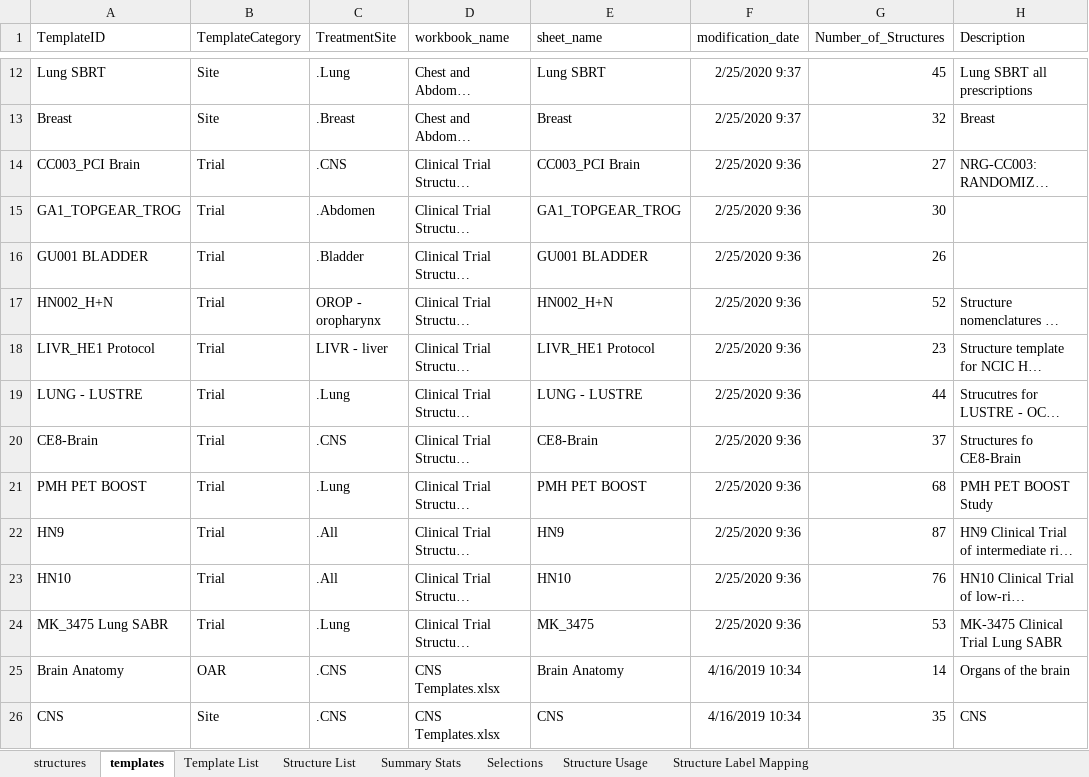
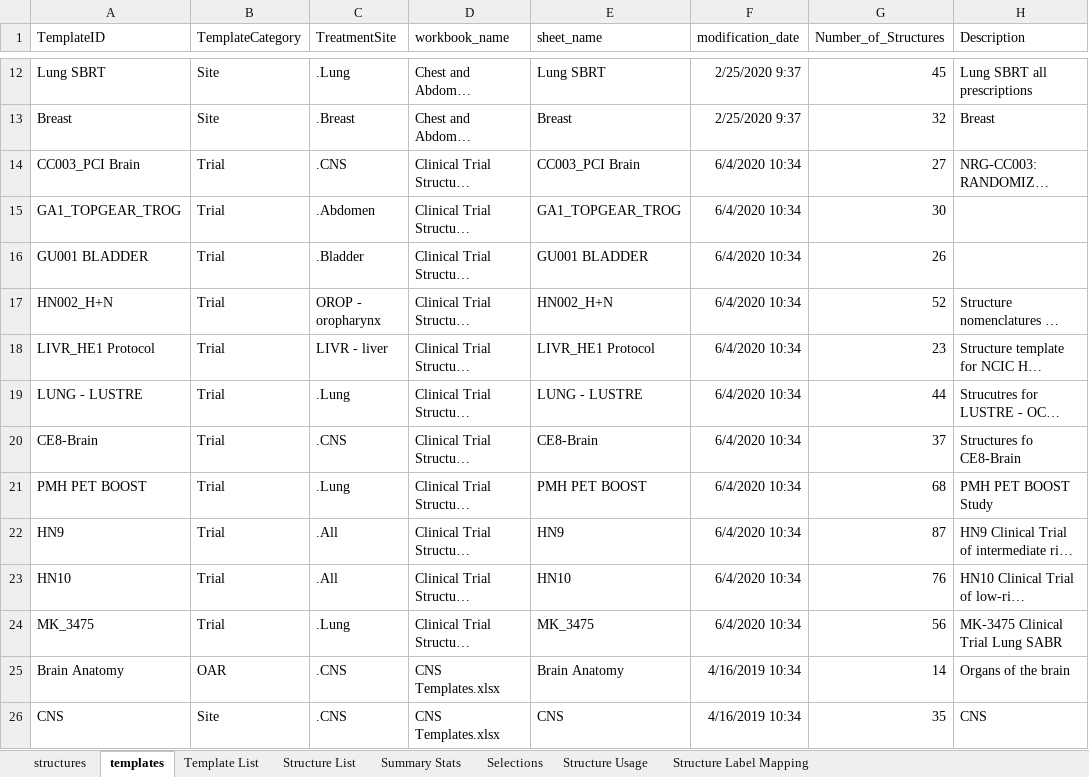
Before and after one commit to GregSal/Template-Management, an Excel workbook: External Beam Templates/Structure Templates/Template Spreadsheets/Template List.xlsx, sheet templates, drawn as a sheet; only a part is shown, gaps mark what is left out; long unchanged cells end in …; values as stored, in another font and other column widths than the file's, no borders; the diff covers the shown part only; the diff names each change by its address in the sheet, - before the commit and + after, or states it on an @@ line.

```diff
--- a/External Beam Templates/Structure Templates/Template Spreadsheets/Template List.xlsx (sheet templates)
+++ b/External Beam Templates/Structure Templates/Template Spreadsheets/Template List.xlsx (sheet templates)
-F14:F24 (modification_date): 2/25/2020 9:36
+F14:F24 (modification_date): 6/4/2020 10:34
-A24 (TemplateID): MK_3475 Lung SABR
+A24 (TemplateID): MK_3475
-G24 (Number_of_Structures): 53
+G24 (Number_of_Structures): 56
```
Also changed, not shown: 16 edited cells elsewhere in this sheet, sheet structures, External Beam Templates/Structure Templates/Template Spreadsheets/Clinical Trial Structure Templates.xlsx, External Beam Templates/Structure Templates/Template Spreadsheets/Pelvis Templates.xlsx, 6 other files.
